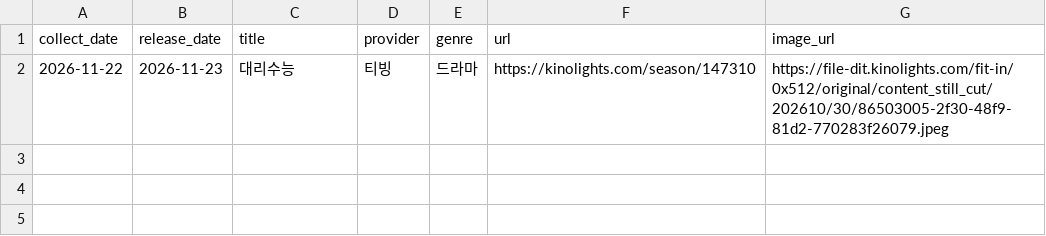
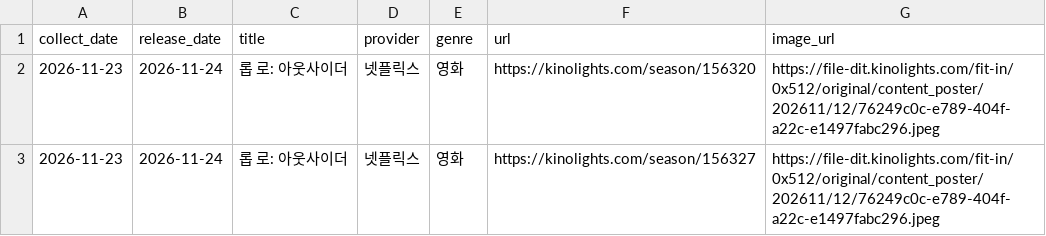
Before and after one commit to cig7624-art/kino-ranking, a CSV file: debug_upcoming_cards.csv, drawn as a sheet.

```diff
--- a/debug_upcoming_cards.csv
+++ b/debug_upcoming_cards.csv
@@ -1,2 +1,3 @@
 collect_date,release_date,title,provider,genre,url,image_url
-2026-11-22,2026-11-23,대리수능,티빙,드라마,https://kinolights.com/season/147310,https://file-dit.kinolights.com/fit-in/0x512/original/content_still_cut/202610/30/86503005-2f30-48f9-81d2-770283f26079.jpeg
+2026-11-23,2026-11-24,롭 로: 아웃사이더,넷플릭스,영화,https://kinolights.com/season/156320,https://file-dit.kinolights.com/fit-in/0x512/original/content_poster/202611/12/76249c0c-e789-404f-a22c-e1497fabc296.jpeg
+2026-11-23,2026-11-24,롭 로: 아웃사이더,넷플릭스,영화,https://kinolights.com/season/156327,https://file-dit.kinolights.com/fit-in/0x512/original/content_poster/202611/12/76249c0c-e789-404f-a22c-e1497fabc296.jpeg
```
Also changed, not shown: upcoming_releases.csv, 3 other files.
